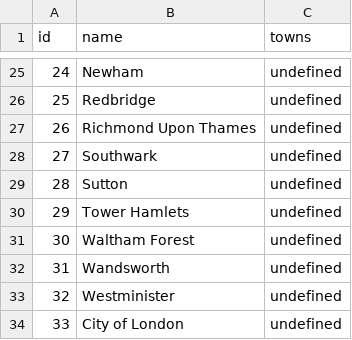
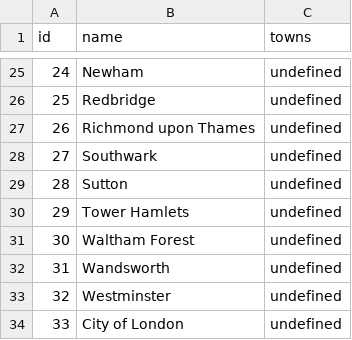
Before and after one commit to admuaq/bborourgh-backend, a CSV file: data/boroughs.csv, drawn as a sheet; only a part is shown, gaps mark what is left out.

```diff
--- a/data/boroughs.csv
+++ b/data/boroughs.csv
@@ -26,3 +26,3 @@ id,name,towns
 25,Redbridge,undefined
-26,Richmond Upon Thames,undefined
+26,Richmond upon Thames,undefined
 27,Southwark,undefined
@@ -32,3 +32,3 @@ id,name,towns
 31,Wandsworth,undefined
-32,Westminister,undefined
+32,Westminster,undefined
 33,City of London,undefined
```
Also changed, not shown: 6 other files.
